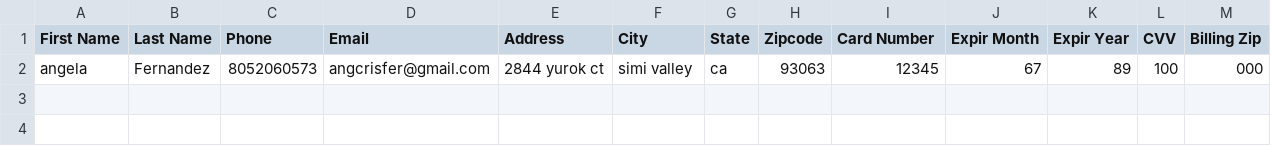
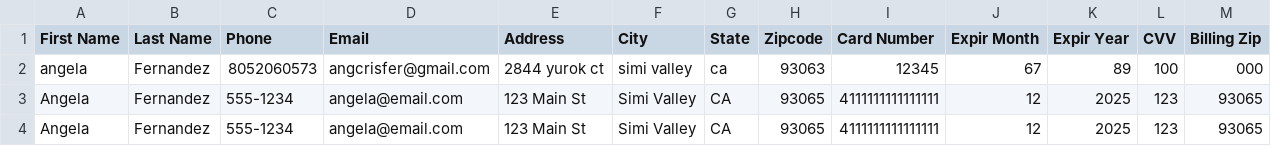
Before and after one commit to quesitopre/JeSuite, a CSV file: customers.csv, drawn as a sheet.

Commit message:
updates

```diff
--- a/customers.csv
+++ b/customers.csv
@@ -2 +2,3 @@ First Name,Last Name,Phone,Email,Address,City,State,Zipcode,Card Number,Expir Mo
 angela,Fernandez,8052060573,angcrisfer@gmail.com,2844 yurok ct,simi valley ,ca,93063,12345,67,89,100,000
+Angela,Fernandez,555-1234,angela@email.com,123 Main St,Simi Valley,CA,93065,4111111111111111,12,2025,123,93065
+Angela,Fernandez,555-1234,angela@email.com,123 Main St,Simi Valley,CA,93065,4111111111111111,12,2025,123,93065
```
